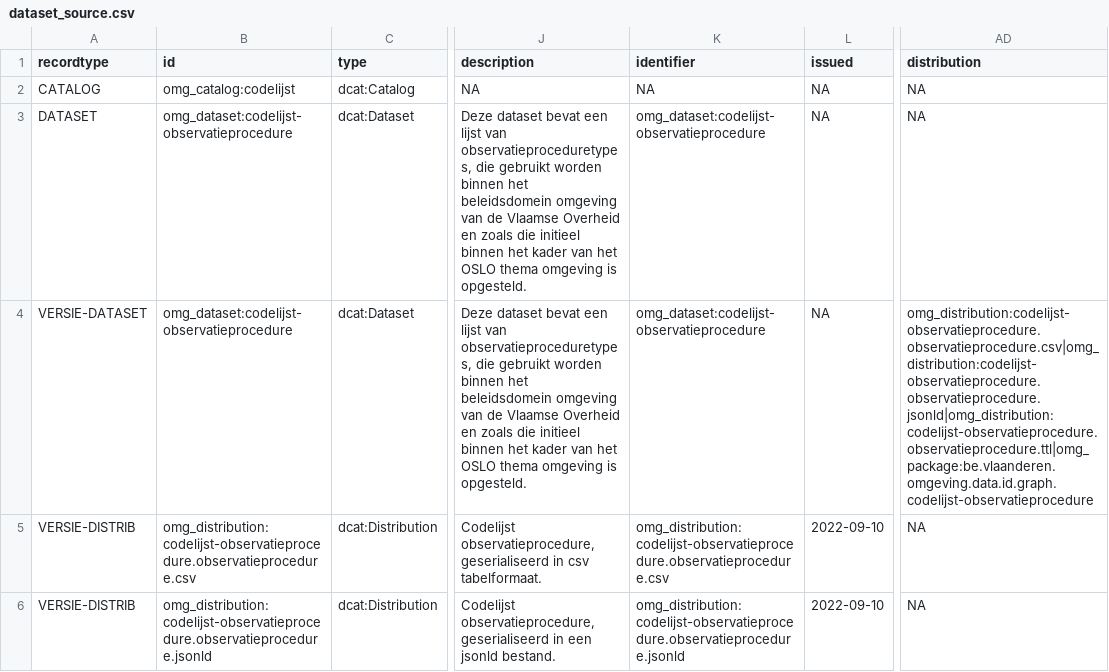
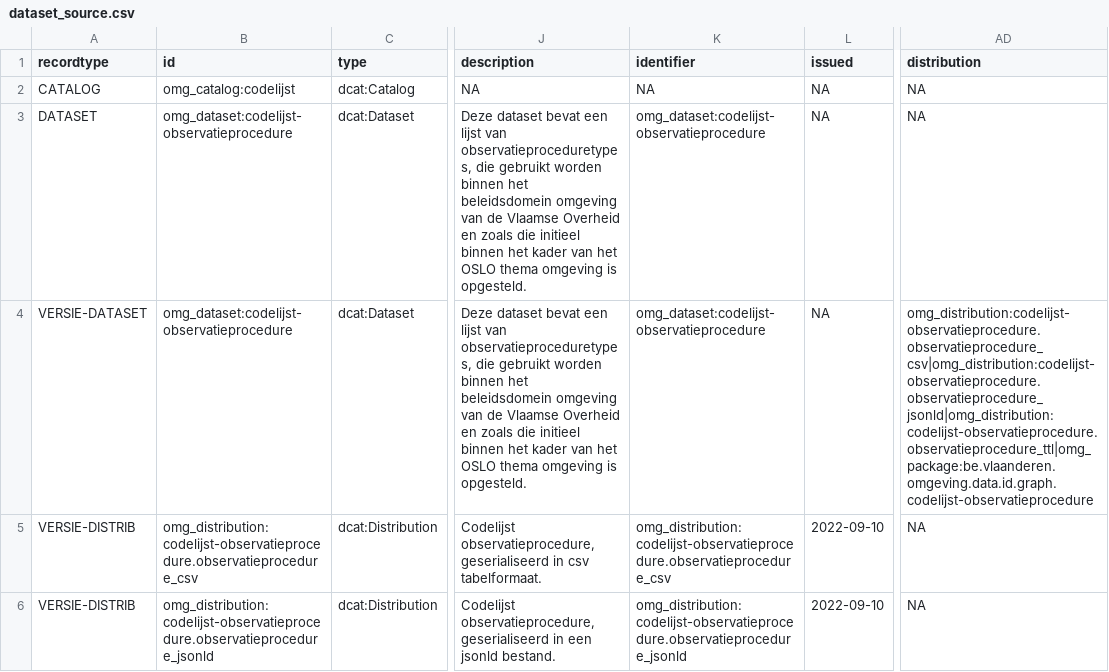
Before and after one commit to milieuinfo/codelijst-observatieprocedure, a CSV file: src/main/resources/source/dataset_source.csv, drawn as a sheet; only a part is shown, gaps mark what is left out; the diff covers the shown part only; the diff names each change by its address in the sheet, - before the commit and + after, or states it on an @@ line.

```diff
--- a/src/main/resources/source/dataset_source.csv
+++ b/src/main/resources/source/dataset_source.csv
-AD4 (distribution): omg_distribution:codelijst-observatieprocedure.observatieprocedure.csv|omg_distribution:codelijst-observatieprocedure.observatieprocedure.jsonld|omg_distribution:codelijst-observatieprocedure.observatieprocedure.ttl|omg_package:be.vlaanderen.omgeving.data.id.graph.codelijst-observatieprocedure
+AD4 (distribution): omg_distribution:codelijst-observatieprocedure.observatieprocedure_csv|omg_distribution:codelijst-observatieprocedure.observatieprocedure_jsonld|omg_distribution:codelijst-observatieprocedure.observatieprocedure_ttl|omg_package:be.vlaanderen.omgeving.data.id.graph.codelijst-observatieprocedure
-B5 (id): omg_distribution:codelijst-observatieprocedure.observatieprocedure.csv
+B5 (id): omg_distribution:codelijst-observatieprocedure.observatieprocedure_csv
-K5 (identifier): omg_distribution:codelijst-observatieprocedure.observatieprocedure.csv
+K5 (identifier): omg_distribution:codelijst-observatieprocedure.observatieprocedure_csv
-B6 (id): omg_distribution:codelijst-observatieprocedure.observatieprocedure.jsonld
+B6 (id): omg_distribution:codelijst-observatieprocedure.observatieprocedure_jsonld
-K6 (identifier): omg_distribution:codelijst-observatieprocedure.observatieprocedure.jsonld
+K6 (identifier): omg_distribution:codelijst-observatieprocedure.observatieprocedure_jsonld
```
Also changed, not shown: 1 added row and 2 edited cells elsewhere in this file, src/main/resources/be/vlaanderen/omgeving/data/id/dataset/codelijst-observatieprocedure/dataset.csv, 20 other files.
